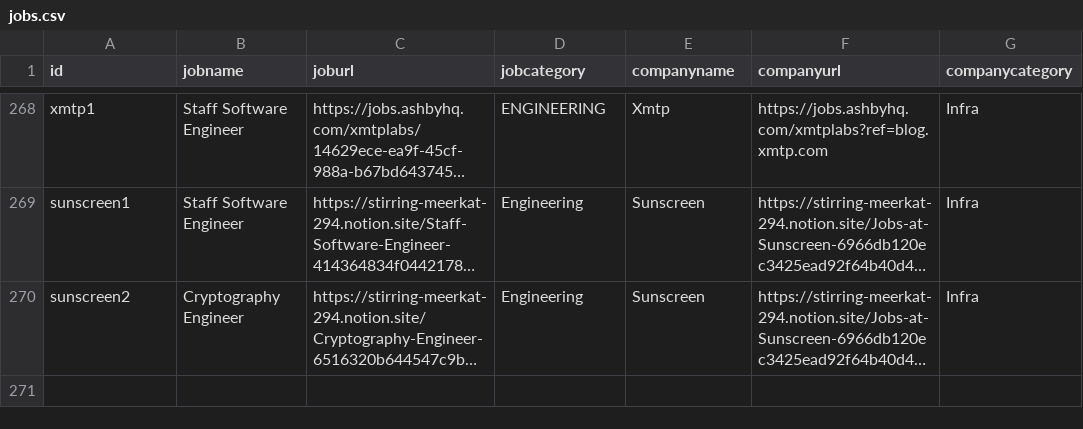
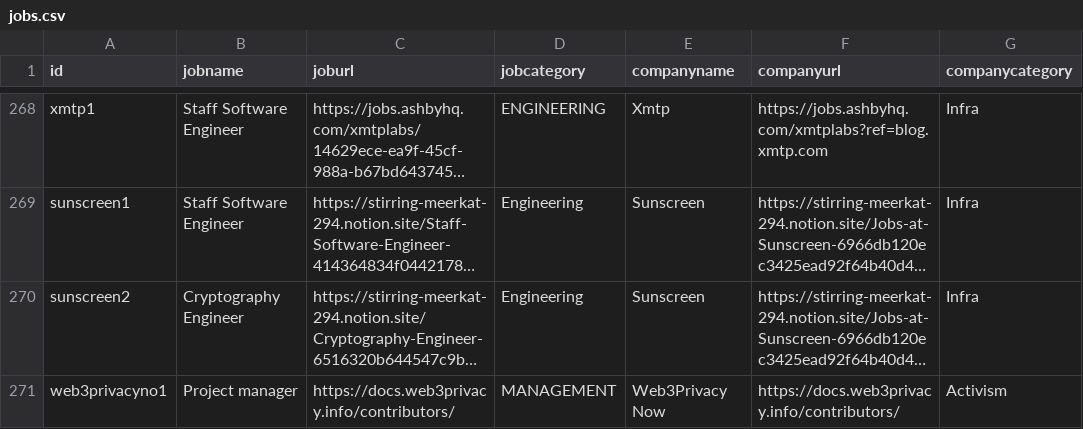
Before and after one commit to web3privacy/jobs-app, a CSV file: jobs.csv, drawn as a sheet; only a part is shown, gaps mark what is left out; long unchanged cells end in …; the diff names each change by its address in the sheet, - before the commit and + after, or states it on an @@ line.

Commit message:
Update jobs.csv

```diff
--- a/jobs.csv
+++ b/jobs.csv
+row 271: web3privacyno1 | Project manager | https://docs.web3privacy.info/contributors/ | MANAGEMENT | Web3Privacy Now | https://docs.web3privacy.info/contributors/ | Activism
```
